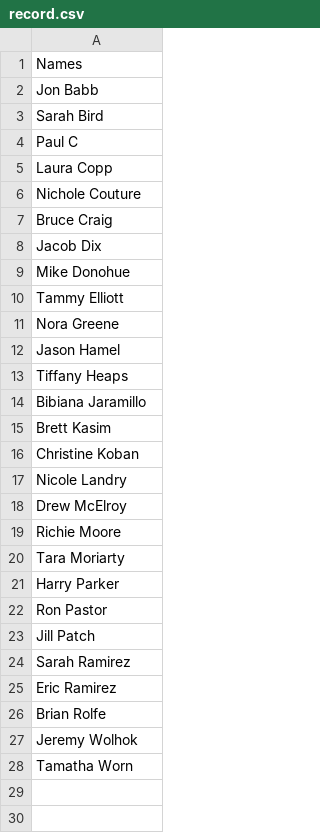
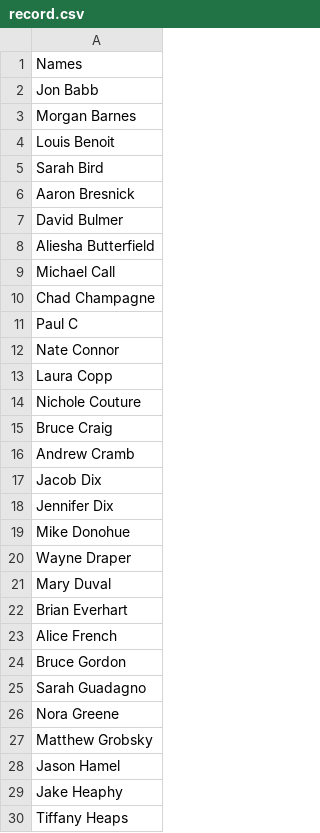
Before and after one commit to DJWickWack/CovidTrackantor, a CSV file: record.csv, drawn as a sheet; only a part is shown; the shorter side is filled out with more unchanged rows; the diff covers the shown part only.

Commit message:
Updated useres in list

```diff
--- a/record.csv
+++ b/record.csv
@@ -2,4 +2,12 @@ Names
 Jon Babb
+Morgan Barnes
+Louis Benoit
 Sarah Bird
+Aaron Bresnick
+David Bulmer
+Aliesha Butterfield
+Michael Call
+Chad Champagne
 Paul C
+Nate Connor
 Laura Copp
@@ -7,7 +15,16 @@ Nichole Couture
 Bruce Craig
+Andrew Cramb
 Jacob Dix
+Jennifer Dix
 Mike Donohue
-Tammy Elliott
+Wayne Draper
+Mary Duval
+Brian Everhart
+Alice French
+Bruce Gordon
+Sarah Guadagno
 Nora Greene
+Matthew Grobsky
 Jason Hamel
+Jake Heaphy
 Tiffany Heaps
```
Also changed, not shown: 33 added rows elsewhere in this file.
